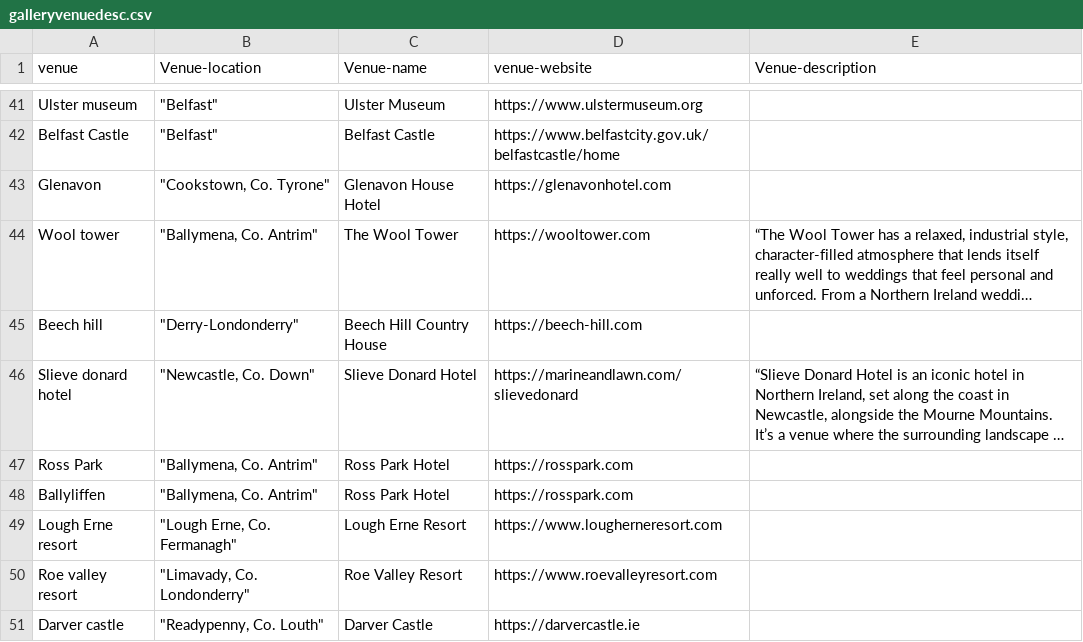
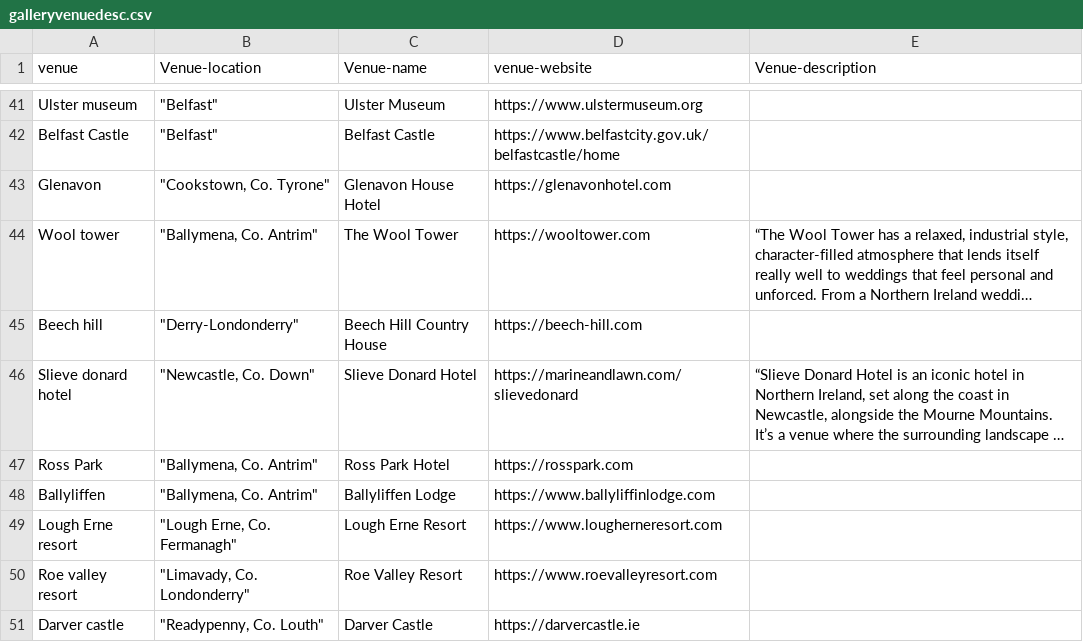
Before and after one commit to mkbarnes2001/mkb-weddings, a CSV file: public/galleryvenuedesc.csv, drawn as a sheet; only a part is shown, gaps mark what is left out; long unchanged cells end in …; the diff names each change by its address in the sheet, - before the commit and + after, or states it on an @@ line.

Commit message:
public/galleryvenuedesc.csv

```diff
--- a/public/galleryvenuedesc.csv
+++ b/public/galleryvenuedesc.csv
-C48 (Venue-name): Ross Park Hotel
+C48 (Venue-name): Ballyliffen Lodge
-D48 (venue-website): https://rosspark.com
+D48 (venue-website): https://www.ballyliffinlodge.com
```
